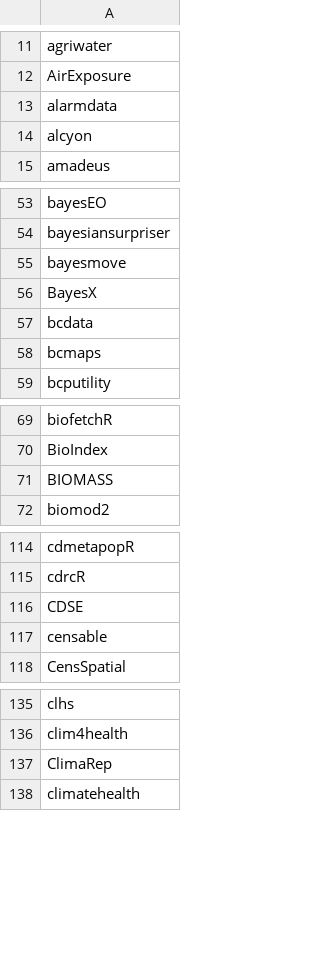
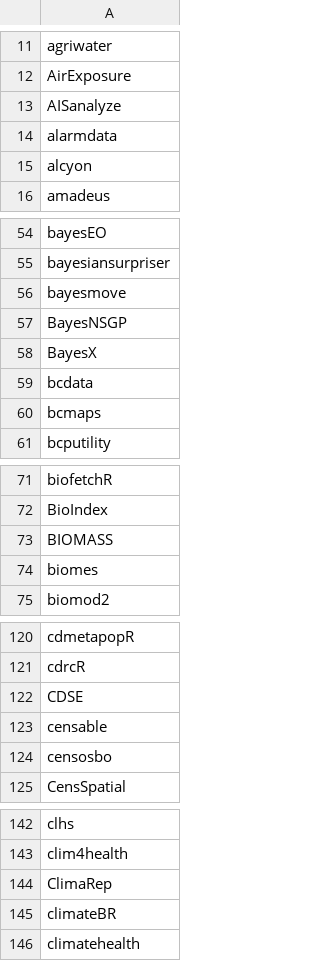
Before and after one commit to mdsumner/gdalcheck, a CSV file: config/revdep_manifest.csv, drawn as a sheet; only a part is shown, gaps mark what is left out; the diff covers the shown part only; the diff names each change by its address in the sheet, - before the commit and + after, or states it on an @@ line.

```diff
--- a/config/revdep_manifest.csv
+++ b/config/revdep_manifest.csv
+row 13: AISanalyze
+row 57: BayesNSGP
+row 74: biomes
+row 124: censosbo
+row 145: climateBR
```
Also changed, not shown: 20 added rows and 5 removed rows elsewhere in this file, 1 other file.
